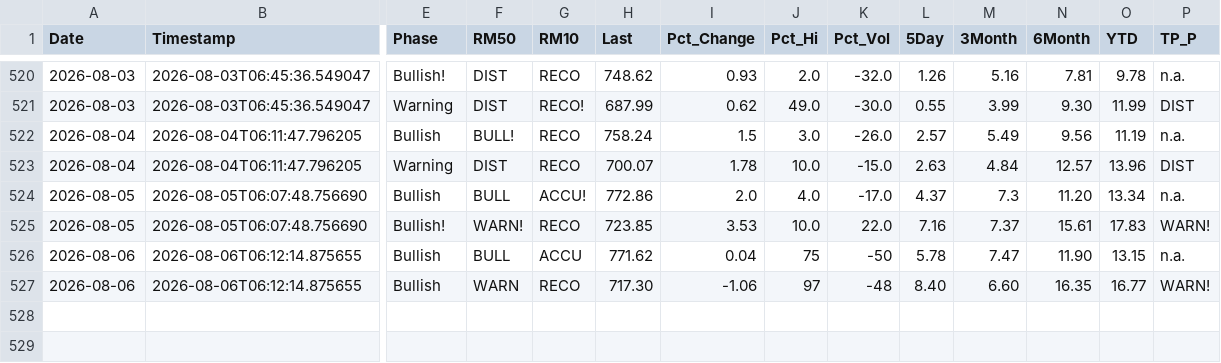
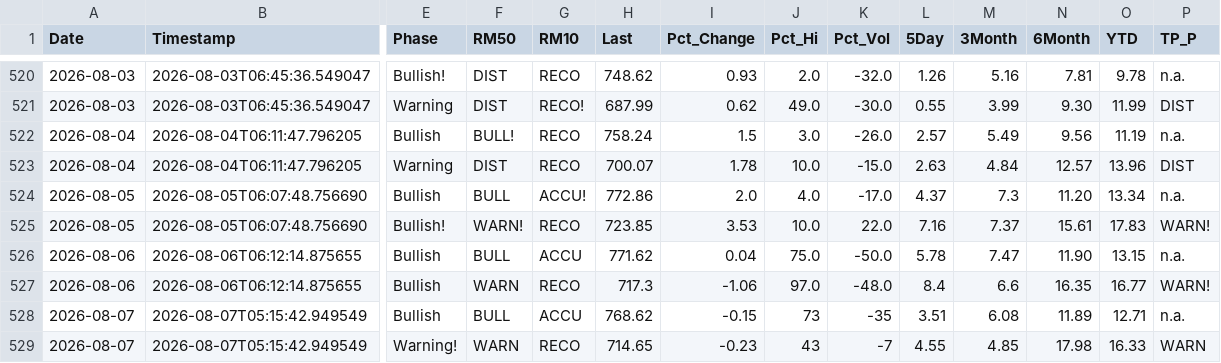
Before and after one commit to blumenty/stock-data-automation, a CSV file: data/shazam-tsi-history.csv, drawn as a sheet; only a part is shown, gaps mark what is left out; rows hold the shown columns only; the diff names each change by its address in the sheet, - before the commit and + after, or states it on an @@ line.

```diff
--- a/data/shazam-tsi-history.csv
+++ b/data/shazam-tsi-history.csv
-J526 (Pct_Hi): 75
+J526 (Pct_Hi): 75.0
-K526 (Pct_Vol): -50
+K526 (Pct_Vol): -50.0
-H527 (Last): 717.30
+H527 (Last): 717.3
-J527 (Pct_Hi): 97
+J527 (Pct_Hi): 97.0
-K527 (Pct_Vol): -48
+K527 (Pct_Vol): -48.0
-L527 (5Day): 8.40
+L527 (5Day): 8.4
-M527 (3Month): 6.60
+M527 (3Month): 6.6
+row 528: 2026-08-07 | 2026-08-07T05:15:42.949549 | Bullish | BULL | ACCU | 768.62 | -0.15 | 73 | -35 | 3.51 | 6.08 | 11.89 | 12.71 | n.a.
+row 529: 2026-08-07 | 2026-08-07T05:15:42.949549 | Warning! | WARN | RECO | 714.65 | -0.23 | 43 | -7 | 4.55 | 4.85 | 17.98 | 16.33 | WARN
```
Also changed, not shown: data/Shazam-market-daily.csv, 4 other files.
